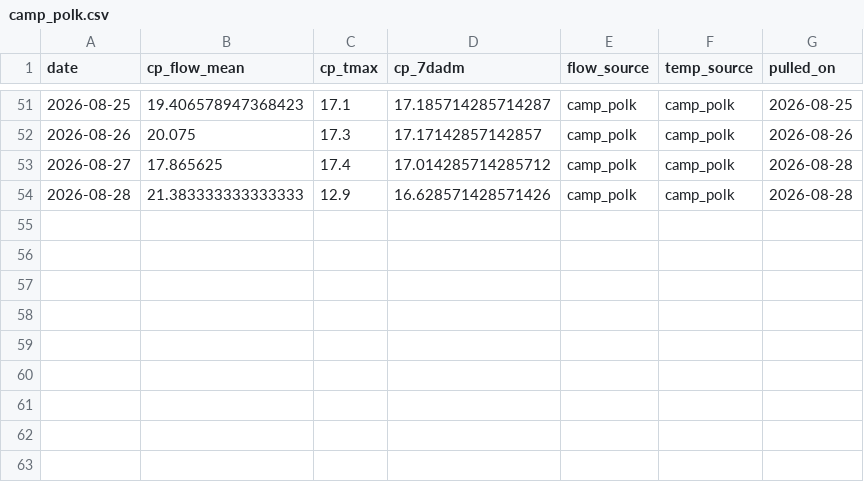
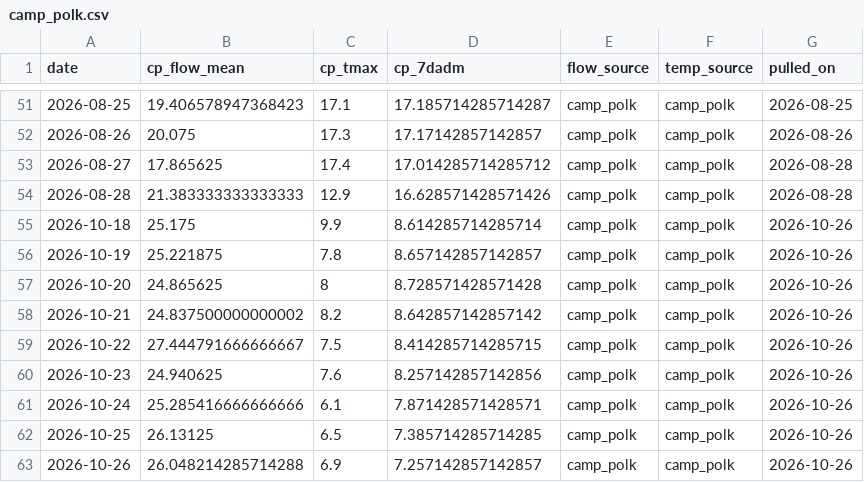
Before and after one commit to FlowWest/whychusData, a CSV file: input/camp_polk.csv, drawn as a sheet; only a part is shown, gaps mark what is left out; the diff names each change by its address in the sheet, - before the commit and + after, or states it on an @@ line.

```diff
--- a/input/camp_polk.csv
+++ b/input/camp_polk.csv
+row 55: 2026-10-18 | 25.175 | 9.9 | 8.614285714285714 | camp_polk | camp_polk | 2026-10-26
+row 56: 2026-10-19 | 25.221875 | 7.8 | 8.657142857142857 | camp_polk | camp_polk | 2026-10-26
+row 57: 2026-10-20 | 24.865625 | 8 | 8.728571428571428 | camp_polk | camp_polk | 2026-10-26
+row 58: 2026-10-21 | 24.837500000000002 | 8.2 | 8.642857142857142 | camp_polk | camp_polk | 2026-10-26
+row 59: 2026-10-22 | 27.444791666666667 | 7.5 | 8.414285714285715 | camp_polk | camp_polk | 2026-10-26
+row 60: 2026-10-23 | 24.940625 | 7.6 | 8.257142857142856 | camp_polk | camp_polk | 2026-10-26
+row 61: 2026-10-24 | 25.285416666666666 | 6.1 | 7.871428571428571 | camp_polk | camp_polk | 2026-10-26
+row 62: 2026-10-25 | 26.13125 | 6.5 | 7.385714285714285 | camp_polk | camp_polk | 2026-10-26
+row 63: 2026-10-26 | 26.048214285714288 | 6.9 | 7.257142857142857 | camp_polk | camp_polk | 2026-10-26
```
Also changed, not shown: input/nws.csv, output/model_outputs.csv, 1 other file.
